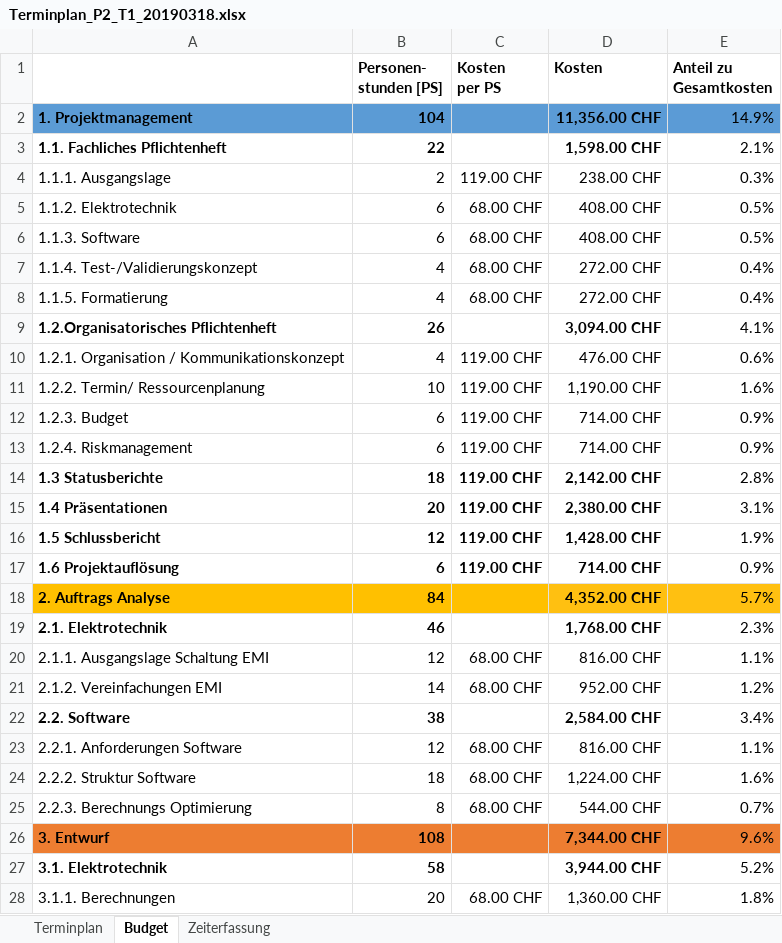
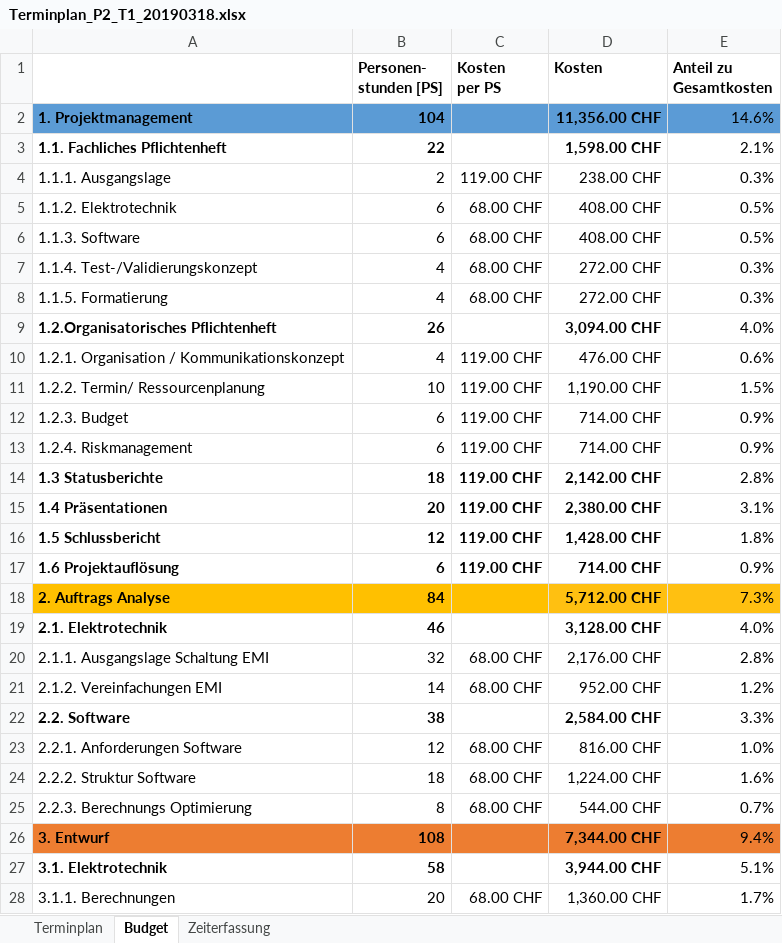
Before and after one commit to Swissmade41/EMI-Filter, an Excel workbook: PflichtenheftOrg/Ext. files/Terminplan/Terminplan_P2_T1_20190318.xlsx, sheet Budget, drawn as a sheet; only a part is shown; values as stored, in another font and other column widths than the file's, no borders; charts and pictures not drawn; the diff covers the shown part only; the diff names each change by its address in the sheet, - before the commit and + after, or states it on an @@ line.

```diff
--- a/PflichtenheftOrg/Ext. files/Terminplan/Terminplan_P2_T1_20190318.xlsx (sheet Budget)
+++ b/PflichtenheftOrg/Ext. files/Terminplan/Terminplan_P2_T1_20190318.xlsx (sheet Budget)
-E2 (Anteil zu Gesamtkosten): 14.9%
+E2 (Anteil zu Gesamtkosten): 14.6%
-E7:E8 (Anteil zu Gesamtkosten): 0.4%
+E7:E8 (Anteil zu Gesamtkosten): 0.3%
-E9 (Anteil zu Gesamtkosten): 4.1%
+E9 (Anteil zu Gesamtkosten): 4.0%
-E11 (Anteil zu Gesamtkosten): 1.6%
+E11 (Anteil zu Gesamtkosten): 1.5%
-E16 (Anteil zu Gesamtkosten): 1.9%
+E16 (Anteil zu Gesamtkosten): 1.8%
-D18 (Kosten): 4,352.00 CHF
+D18 (Kosten): 5,712.00 CHF
-E18 (Anteil zu Gesamtkosten): 5.7%
+E18 (Anteil zu Gesamtkosten): 7.3%
-D19 (Kosten): 1,768.00 CHF
+D19 (Kosten): 3,128.00 CHF
-E19 (Anteil zu Gesamtkosten): 2.3%
+E19 (Anteil zu Gesamtkosten): 4.0%
-B20 (Personen- stunden [PS]): 12
+B20 (Personen- stunden [PS]): 32
-D20 (Kosten): 816.00 CHF
+D20 (Kosten): 2,176.00 CHF
-E20 (Anteil zu Gesamtkosten): 1.1%
+E20 (Anteil zu Gesamtkosten): 2.8%
-E22 (Anteil zu Gesamtkosten): 3.4%
+E22 (Anteil zu Gesamtkosten): 3.3%
-E23 (Anteil zu Gesamtkosten): 1.1%
+E23 (Anteil zu Gesamtkosten): 1.0%
-E26 (Anteil zu Gesamtkosten): 9.6%
+E26 (Anteil zu Gesamtkosten): 9.4%
-E27 (Anteil zu Gesamtkosten): 5.2%
+E27 (Anteil zu Gesamtkosten): 5.1%
-E28 (Anteil zu Gesamtkosten): 1.8%
+E28 (Anteil zu Gesamtkosten): 1.7%
```
Also changed, not shown: 15 edited cells elsewhere in this sheet, sheet Terminplan, formulas that keep their value, charts or pictures, Statusberichte/Tabellen/Risikoanalyse_Status.xlsx, Zeiterfassung/19FS_pro2E_Team_x_Personalkosten_Tracking.xlsx, 5 other files.
